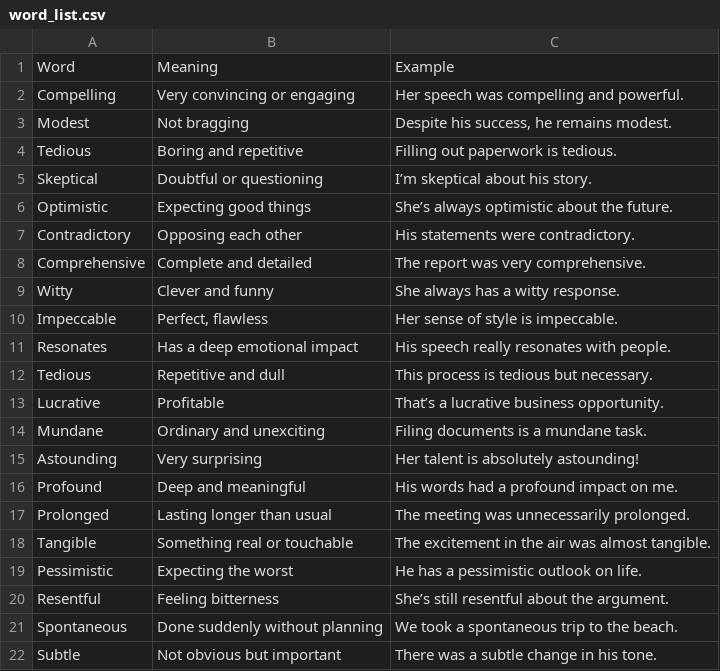
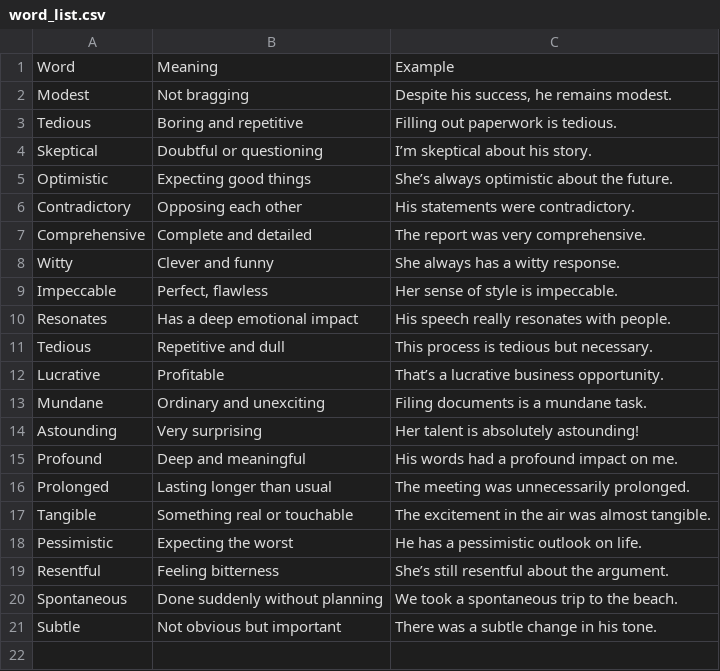
Before and after one commit to ThanikavelDD/wordbot, a CSV file: word_list.csv, drawn as a sheet.

```diff
--- a/word_list.csv
+++ b/word_list.csv
@@ -1,3 +1,2 @@
 Word,Meaning,Example
-Compelling,Very convincing or engaging,Her speech was compelling and powerful.
 Modest,Not bragging,"Despite his success, he remains modest."
```
